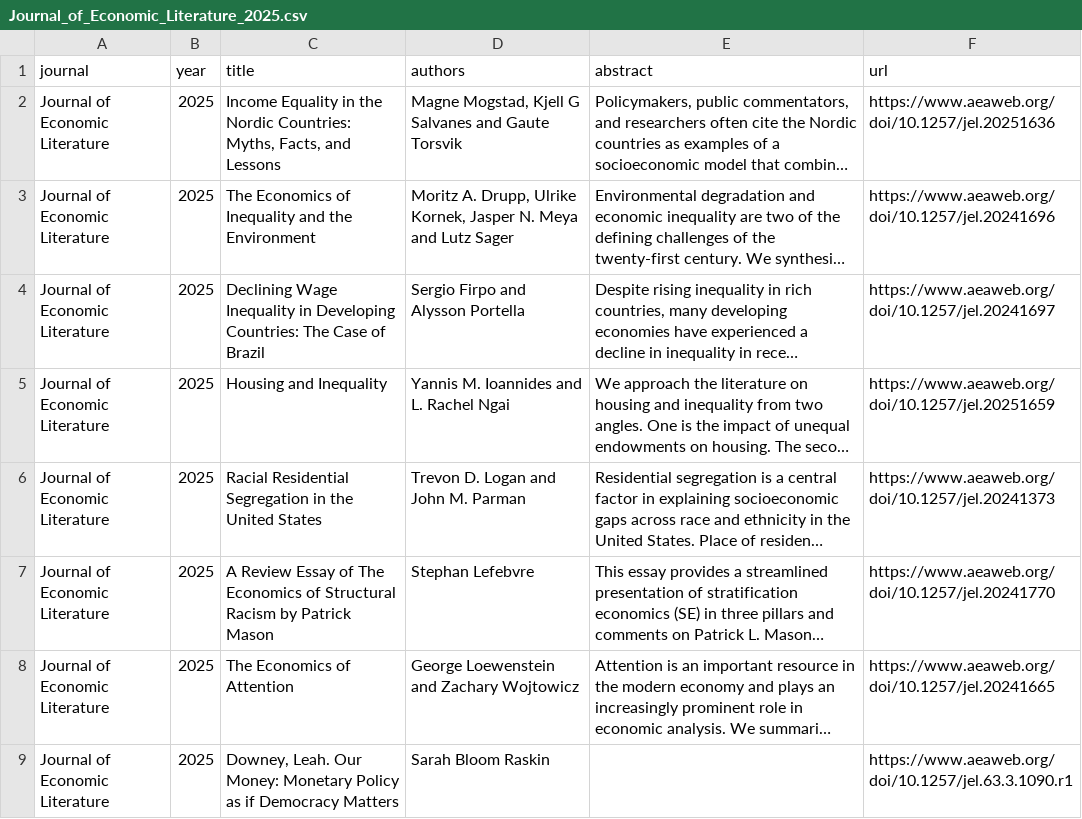
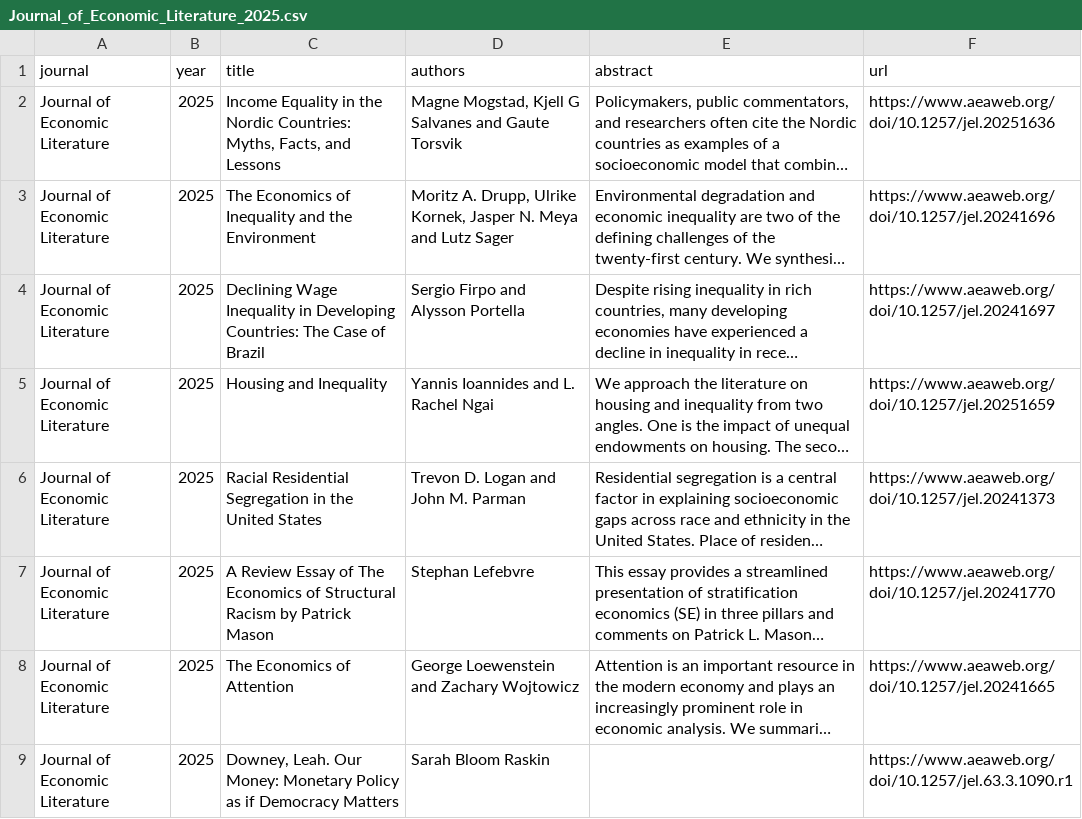
Before and after one commit to cccc0423/find-economic-papers, a CSV file: data/Journal_of_Economic_Literature_2025.csv, drawn as a sheet; only a part is shown; long unchanged cells end in …; the diff names each change by its address in the sheet, - before the commit and + after, or states it on an @@ line.

```diff
--- a/data/Journal_of_Economic_Literature_2025.csv
+++ b/data/Journal_of_Economic_Literature_2025.csv
-D5 (authors): Yannis M. Ioannides and L. Rachel Ngai
+D5 (authors): Yannis Ioannides and L. Rachel Ngai
```
Also changed, not shown: data/AEJ_Applied_Economics_2025.csv, data/Journal_of_Econometrics_2025.csv, 11 other files.
